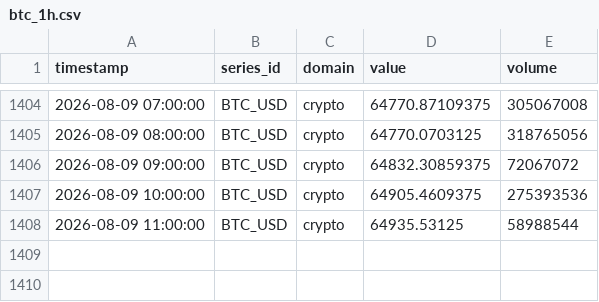
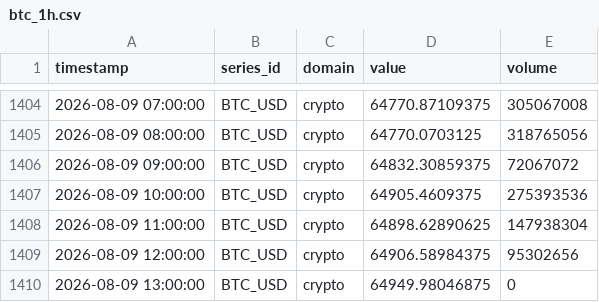
Before and after one commit to salimz-arch/tsf-market-analytics, a CSV file: data/raw/btc_1h.csv, drawn as a sheet; only a part is shown, gaps mark what is left out.

```diff
--- a/data/raw/btc_1h.csv
+++ b/data/raw/btc_1h.csv
@@ -1407,2 +1407,4 @@ timestamp,series_id,domain,value,volume
 2026-08-09 10:00:00,BTC_USD,crypto,64905.4609375,275393536
-2026-08-09 11:00:00,BTC_USD,crypto,64935.53125,58988544
+2026-08-09 11:00:00,BTC_USD,crypto,64898.62890625,147938304
+2026-08-09 12:00:00,BTC_USD,crypto,64906.58984375,95302656
+2026-08-09 13:00:00,BTC_USD,crypto,64949.98046875,0
```
Also changed, not shown: data/forecasts/conclusions.csv, data/forecasts/evaluation.csv, 6 other files.
